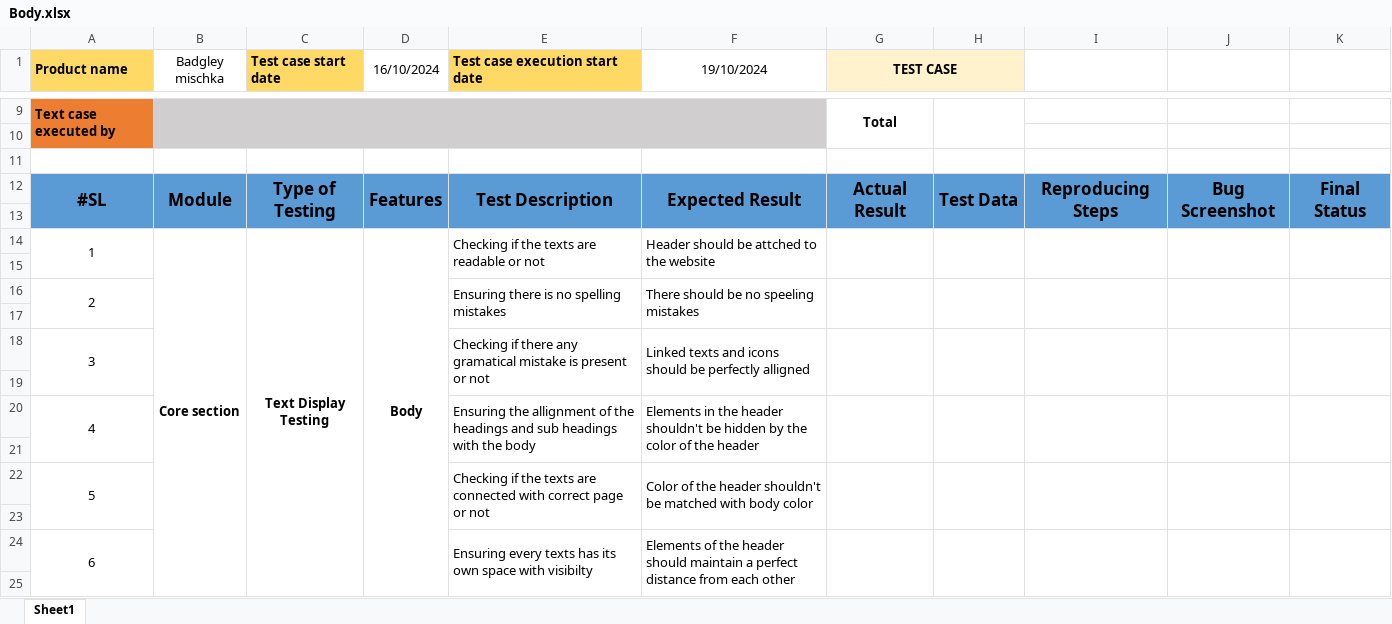
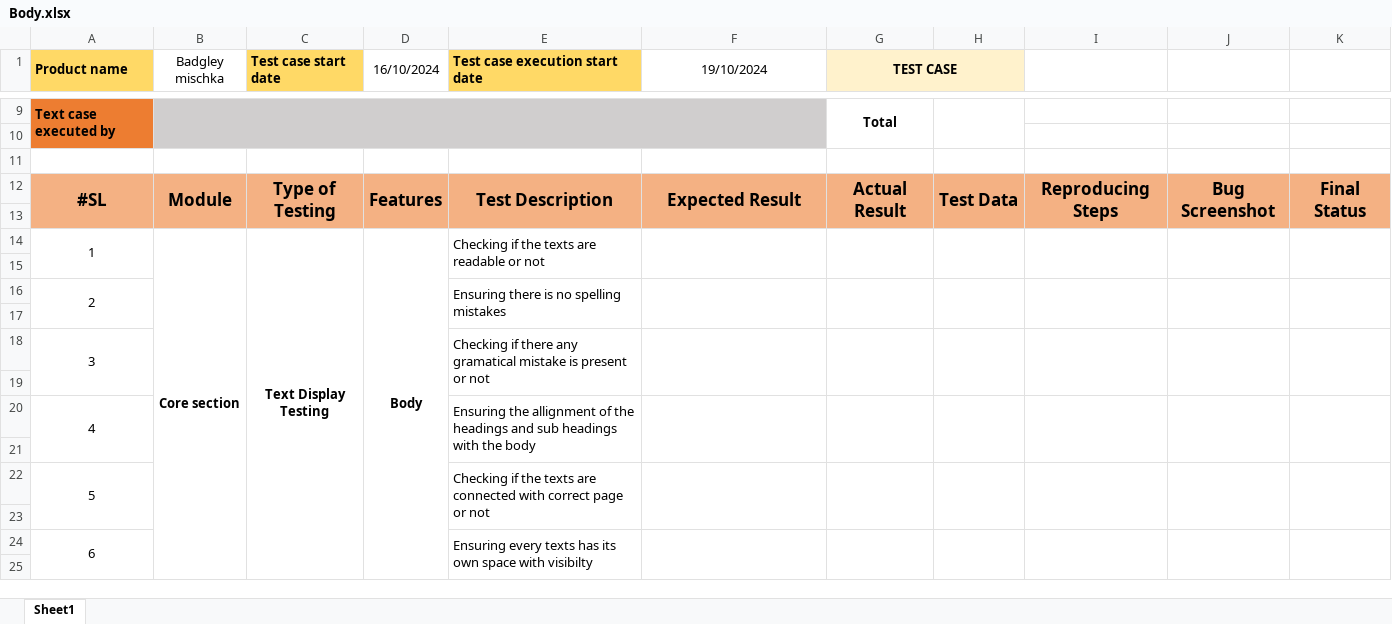
Before and after one commit to Rafiuzzaman59/Manual-Testing_Ecommerce-Project, an Excel workbook: Body.xlsx, sheet Sheet1, drawn as a sheet; only a part is shown, gaps mark what is left out; values as stored, in another font and other column widths than the file's, no borders; the diff covers the shown part only; the diff names each change by its address in the sheet, - before the commit and + after, or states it on an @@ line.

Commit message:
Updated wit data

```diff
--- a/Body.xlsx (sheet Sheet1)
+++ b/Body.xlsx (sheet Sheet1)
-A12:K13 fill: #5B9BD5
+A12:K13 fill: #F4B183
-F14 (19/10/2024): Header should be attched to the website
+F14 (19/10/2024): (empty)
-F16 (19/10/2024): There should be no speeling mistakes
+F16 (19/10/2024): (empty)
-F18 (19/10/2024): Linked texts and icons should be perfectly alligned
+F18 (19/10/2024): (empty)
-F20 (19/10/2024): Elements in the header shouldn't be hidden by the color of the header
+F20 (19/10/2024): (empty)
-F22 (19/10/2024): Color of the header shouldn't be matched with body color
+F22 (19/10/2024): (empty)
-F24 (19/10/2024): Elements of the header should maintain a perfect distance from each other
+F24 (19/10/2024): (empty)
```
Also changed, not shown: 47 added rows, 29 removed rows, 8 edited cells, cell formats, merged cells and row numbers in column A elsewhere in this sheet.
